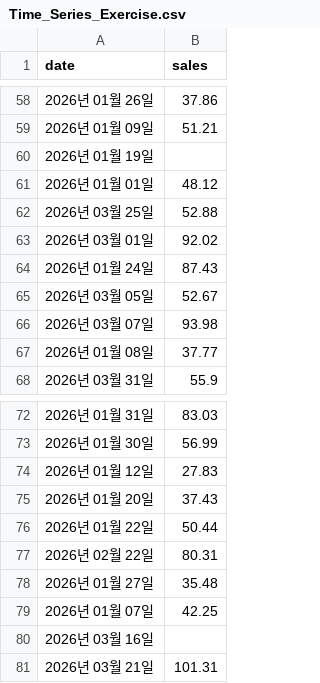
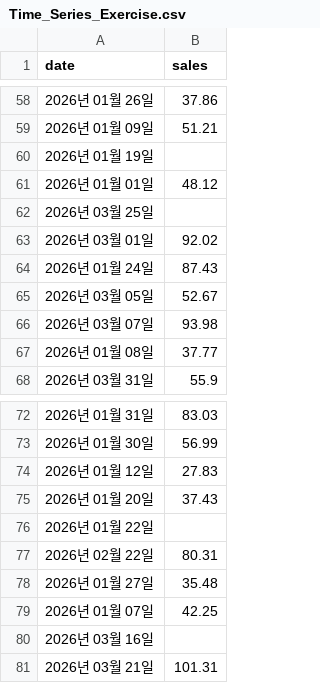
Before and after one commit to HelloDataScience/datasets, a CSV file: Time_Series_Exercise.csv, drawn as a sheet; only a part is shown, gaps mark what is left out.

Commit message:
Add files via upload

```diff
--- a/Time_Series_Exercise.csv
+++ b/Time_Series_Exercise.csv
@@ -61,3 +61,3 @@ date,sales
 2026년 01월 01일,48.12
-2026년 03월 25일,52.88
+2026년 03월 25일,
 2026년 03월 01일,92.02
@@ -75,3 +75,3 @@ date,sales
 2026년 01월 20일,37.43
-2026년 01월 22일,50.44
+2026년 01월 22일,
 2026년 02월 22일,80.31
```
